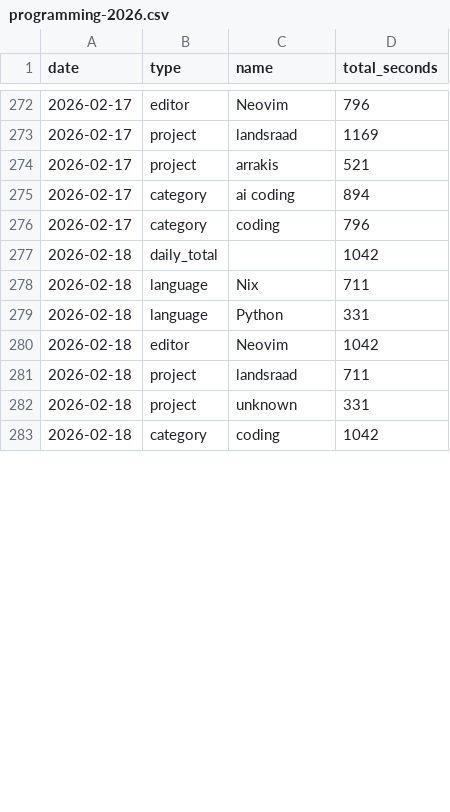
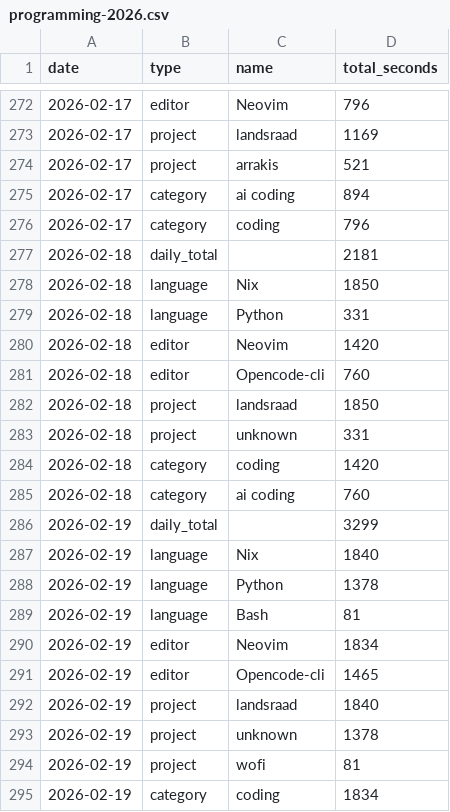
Before and after one commit to f0ldspace/blog, a CSV file: _data/programming-2026.csv, drawn as a sheet; only a part is shown, gaps mark what is left out; the diff covers the shown part only.

```diff
--- a/_data/programming-2026.csv
+++ b/_data/programming-2026.csv
@@ -276,8 +276,20 @@ date,type,name,total_seconds
 2026-02-17,category,coding,796
-2026-02-18,daily_total,,1042
-2026-02-18,language,Nix,711
+2026-02-18,daily_total,,2181
+2026-02-18,language,Nix,1850
 2026-02-18,language,Python,331
-2026-02-18,editor,Neovim,1042
-2026-02-18,project,landsraad,711
+2026-02-18,editor,Neovim,1420
+2026-02-18,editor,Opencode-cli,760
+2026-02-18,project,landsraad,1850
 2026-02-18,project,unknown,331
-2026-02-18,category,coding,1042
+2026-02-18,category,coding,1420
+2026-02-18,category,ai coding,760
+2026-02-19,daily_total,,3299
+2026-02-19,language,Nix,1840
+2026-02-19,language,Python,1378
+2026-02-19,language,Bash,81
+2026-02-19,editor,Neovim,1834
+2026-02-19,editor,Opencode-cli,1465
+2026-02-19,project,landsraad,1840
+2026-02-19,project,unknown,1378
+2026-02-19,project,wofi,81
+2026-02-19,category,coding,1834
```
Also changed, not shown: 17 added rows, 1 removed row and 19 edited cells elsewhere in this file, _data/anki-2026.csv, _data/anki-all.csv, 2 other files.
